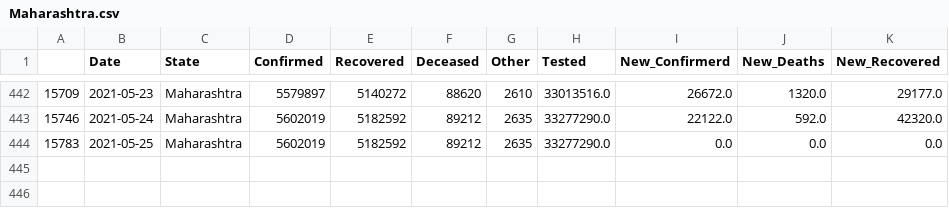
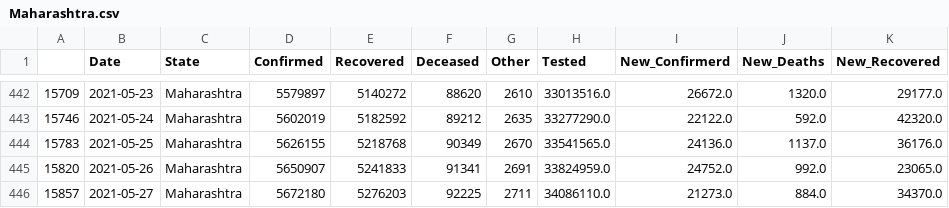
Before and after one commit to sureshkuc/Data-Science-in-Life-Science-Project, a CSV file: Indian-States-Covid19-Datasets/Maharashtra.csv, drawn as a sheet; only a part is shown, gaps mark what is left out.

Commit message:
committing files

```diff
--- a/Indian-States-Covid19-Datasets/Maharashtra.csv
+++ b/Indian-States-Covid19-Datasets/Maharashtra.csv
@@ -443,2 +443,4 @@
 15746,2021-05-24,Maharashtra,5602019,5182592,89212,2635,33277290.0,22122.0,592.0,42320.0
-15783,2021-05-25,Maharashtra,5602019,5182592,89212,2635,33277290.0,0.0,0.0,0.0
+15783,2021-05-25,Maharashtra,5626155,5218768,90349,2670,33541565.0,24136.0,1137.0,36176.0
+15820,2021-05-26,Maharashtra,5650907,5241833,91341,2691,33824959.0,24752.0,992.0,23065.0
+15857,2021-05-27,Maharashtra,5672180,5276203,92225,2711,34086110.0,21273.0,884.0,34370.0
```
